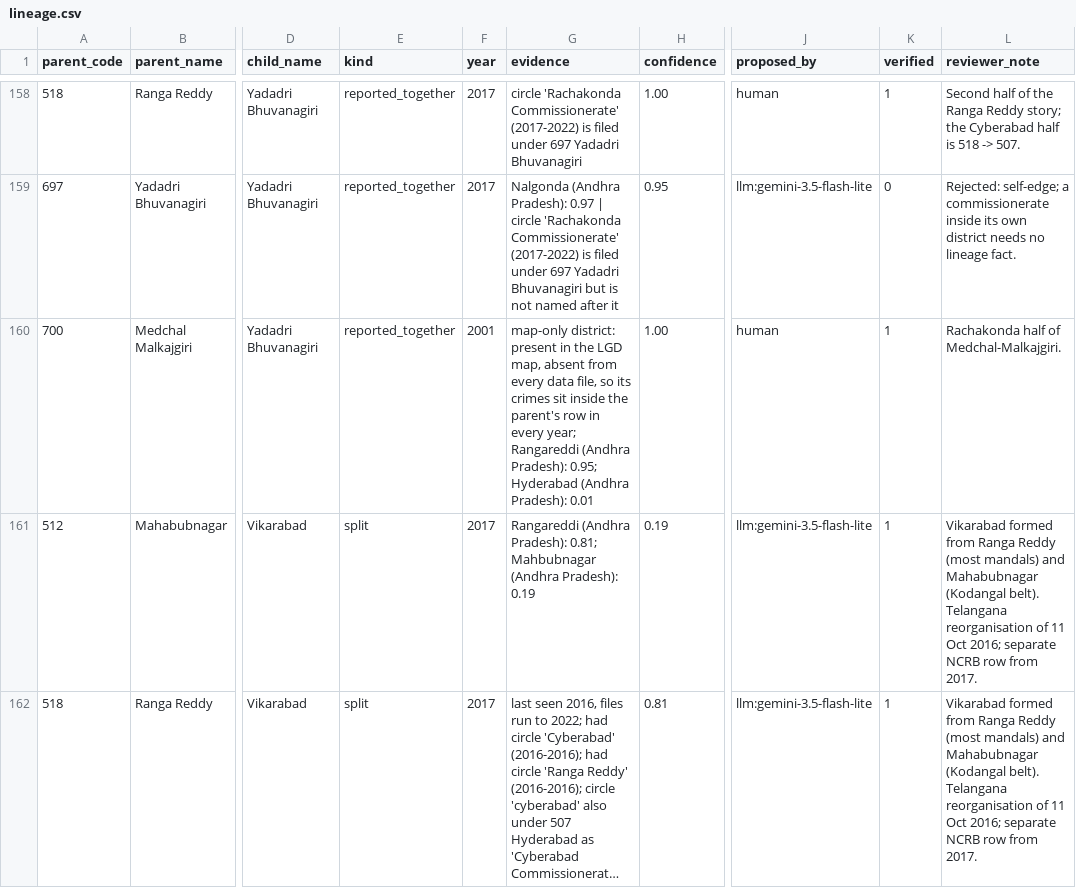
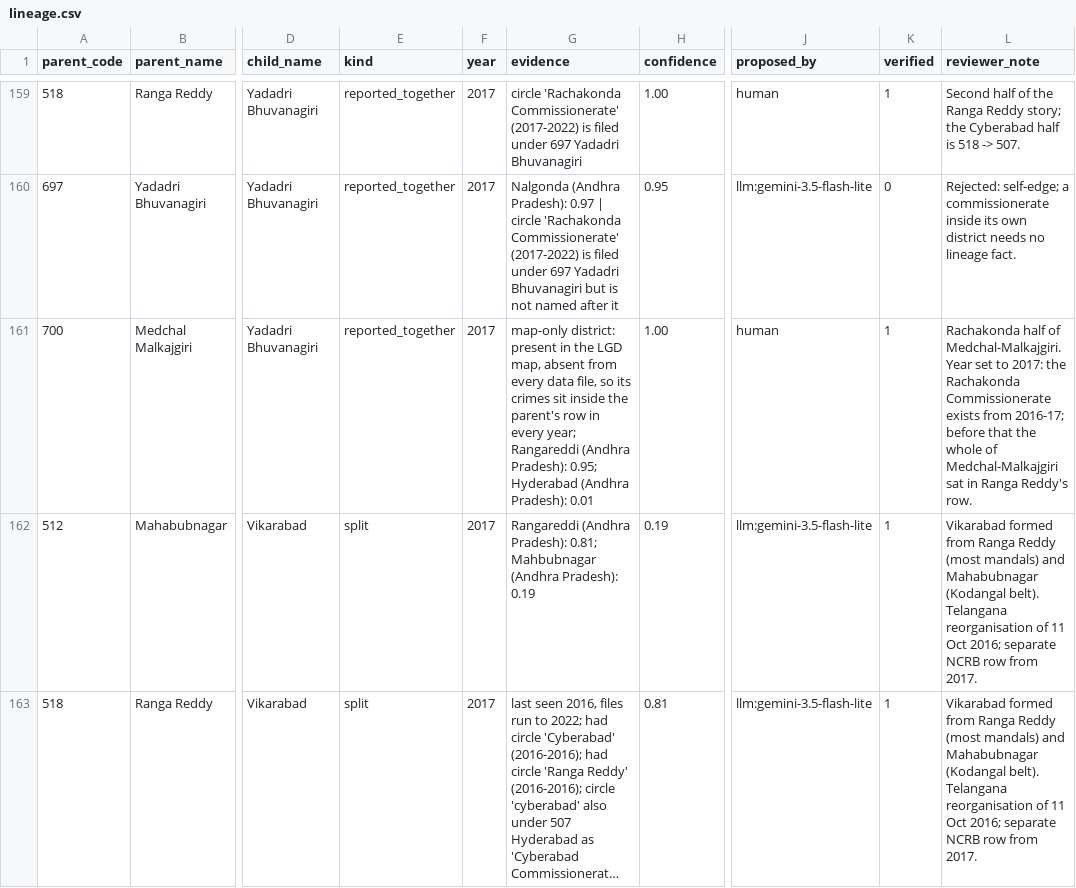
Before and after one commit to Sanchit-Ras/women-safety-ml-system, a CSV file: data/lineage.csv, drawn as a sheet; only a part is shown, gaps mark what is left out; long unchanged cells end in …; addresses are those after the commit; the diff covers the shown part only; the diff names each change by its address in the sheet, - before the commit and + after, or states it on an @@ line.

Commit message:
Re-basing: panel_rebased on today's districts (schema v8), share-gated stable units, five filing fixes
agents/rebase.py divides each filed row among the districts it pooled, by a share measured where both
sides report separately (first three years after a split, last three before a late pooling), with the old
map's area share as the fallback and as a cross-check; every estimate is marked (is_estimated, share,
share_basis, holder_code) and the pieces add back to the filed row exactly. Map-only districts get no
rows. Stable units are rebuilt from the shares actually used (threshold 0.2; late poolings always group).

Unit map: five verified 2016/2017+ override rows for circles filed under another district's code
(Cyberabad -> Ranga Reddy, Jaipur Rural -> Jaipur Gramin, Sipahijala -> Sepahijala, Khandwa, Karaikal).
Lineage: two rows rejected in favour of those fixes, Medchal-Malkajgiri re-pointed, six years corrected
from the data, Perambalur -> Ariyalur added. Orchestrator step 'rebase'; schema v8 by migration;
reports folder keeps the latest only.

```diff
--- a/data/lineage.csv
+++ b/data/lineage.csv
-F161 (year): 2001
+F161 (year): 2017
-L161 (reviewer_note): …of Medchal-Malkajgiri.
+L161 (reviewer_note): …of Medchal-Malkajgiri. Year set to 2017: the Rachakonda Commissionerate exists from 2016-17; before that the whole of Medchal-Malkajgiri sat in Ranga Reddy's row.
```
Also changed, not shown: 1 added row and 20 edited cells elsewhere in this file, data/unit_map.csv, 15 other files.
